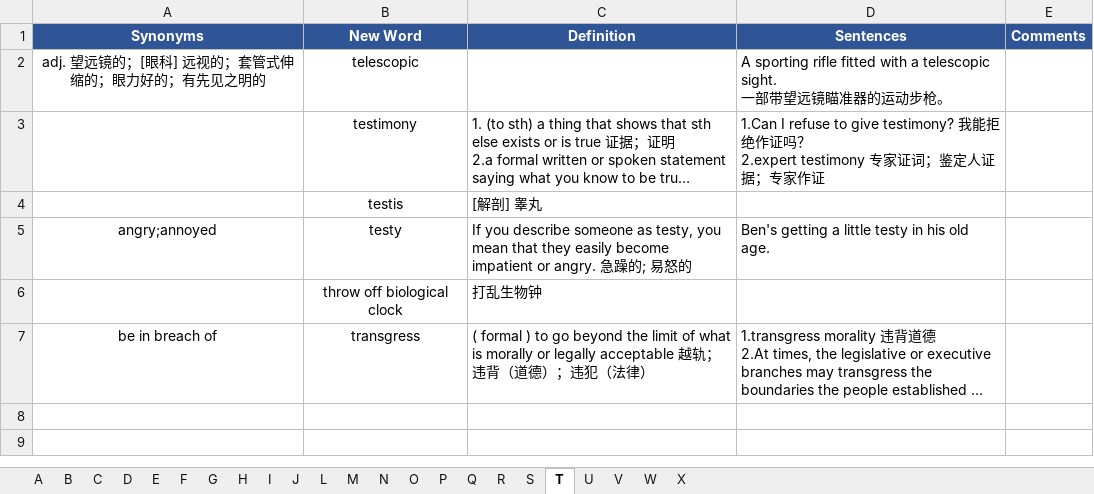
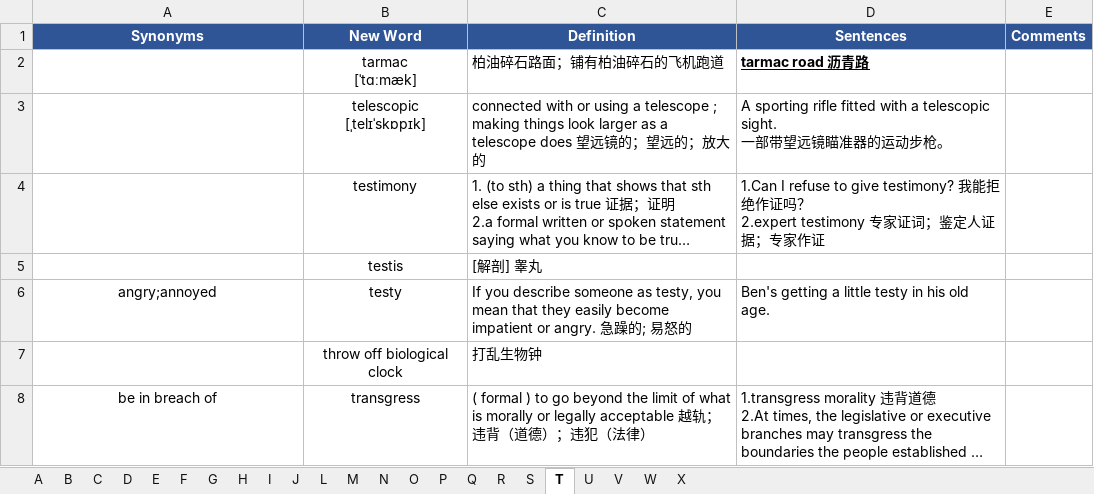
Before and after one commit to concrode/EnglishLearning, an Excel workbook: vocabulary/wordsFromDailyLife.xlsx, sheet T, drawn as a sheet; long unchanged cells end in …; values as stored, in another font and other column widths than the file's, no borders; removed rows and columns are numbered as before the commit, all else as after; ↵ is a line break in a cell; the diff names each change by its address in the sheet, - before the commit and + after, or states it on an @@ line.

```diff
--- a/vocabulary/wordsFromDailyLife.xlsx (sheet T)
+++ b/vocabulary/wordsFromDailyLife.xlsx (sheet T)
-row 2: adj. 望远镜的；[眼科] 远视的；套管式伸缩的；眼力好的；有先见之明的 | telescopic |  | A sporting rifle fitted with a telescopic sight. ↵ 一部带望远镜瞄准器的运动步枪。
+row 2:  | tarmac ↵ [ˈtɑːmæk] | 柏油碎石路面；铺有柏油碎石的飞机跑道 | tarmac road 沥青路
+row 3:  | telescopic ↵ [ˌtelɪˈskɒpɪk] | connected with or using a telescope ; making things look larger as a telescope does 望远镜的；望远的；放大的 | A sporting rifle fitted with a telescopic sight. ↵ 一部带望远镜瞄准器的运动步枪。
```
Also changed, not shown: sheet G, sheet D, sheet A, sheet C, sheet W, sheet B, 1 more sheet.
